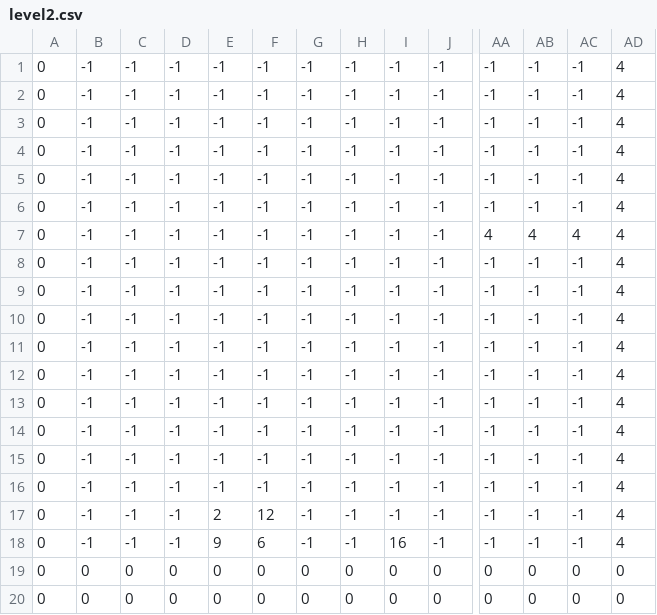
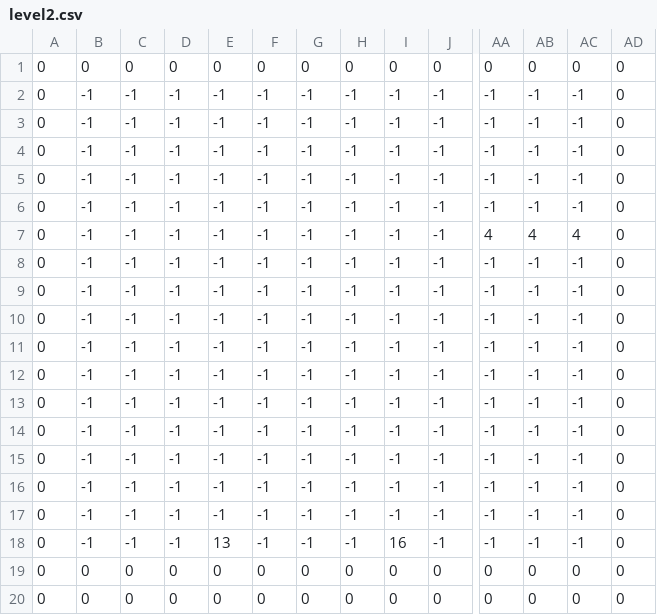
Before and after one commit to gfjallais/TP-Final-Jogos, a CSV file: Assets/Levels/level2.csv, drawn as a sheet; only a part is shown, gaps mark what is left out; removed rows and columns are numbered as before the commit, all else as after; rows hold the shown columns only; the diff names each change by its address in the sheet, - before the commit and + after, or states it on an @@ line.

```diff
--- a/Assets/Levels/level2.csv
+++ b/Assets/Levels/level2.csv
-row 1: 0 | -1 | -1 | -1 | -1 | -1 | -1 | -1 | -1 | -1 | -1 | -1 | -1 | 4
+row 1: 0 | 0 | 0 | 0 | 0 | 0 | 0 | 0 | 0 | 0 | 0 | 0 | 0 | 0
-AD2:AD18: 4
+AD2:AD18: 0
-E17: 2
+E17: -1
-F17: 12
+F17: -1
-E18: 9
+E18: 13
-F18: 6
+F18: -1
```
Also changed, not shown: Assets/Levels/level1.csv, 15 other files.
